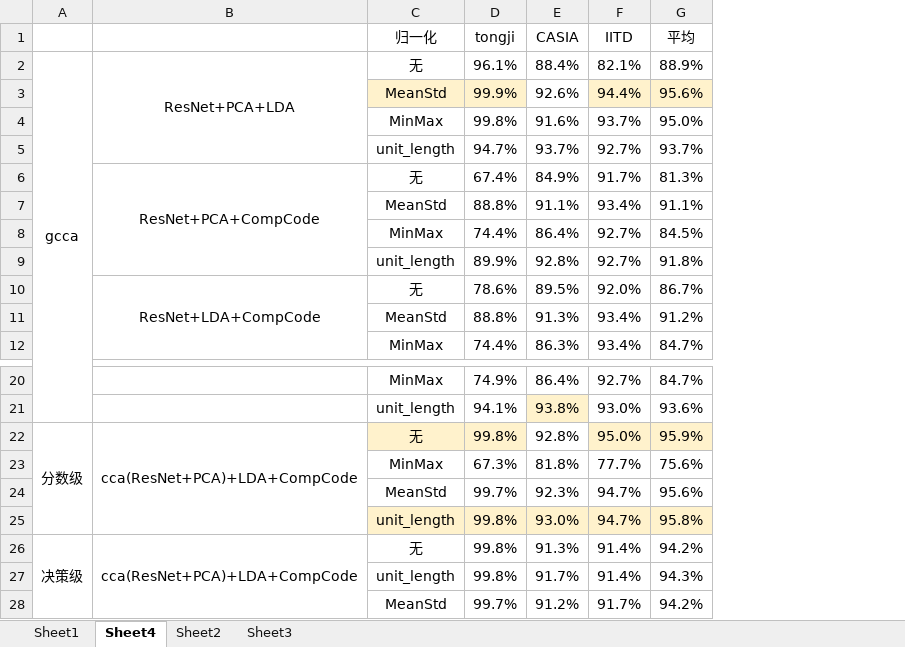
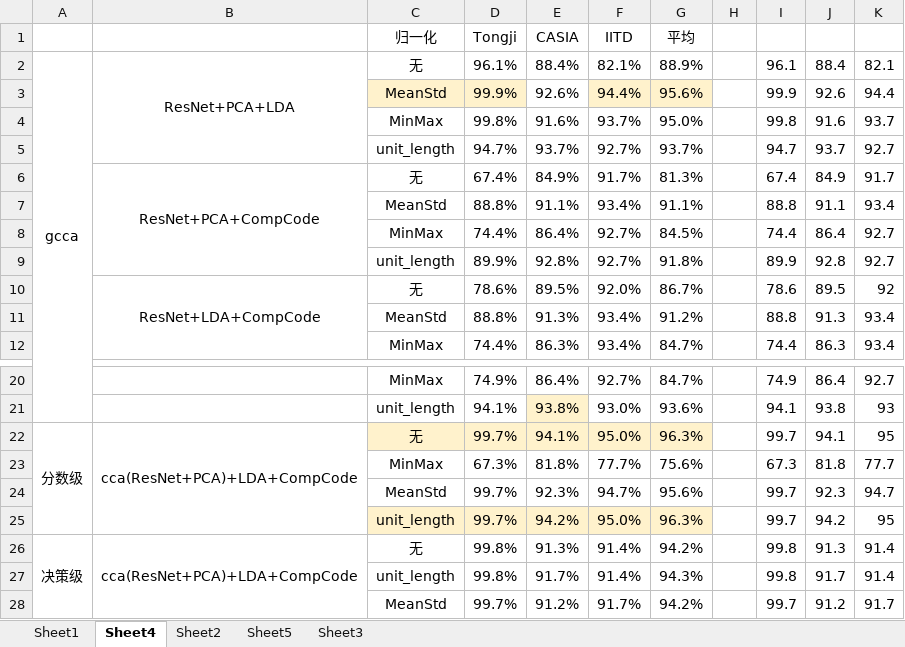
Before and after one commit to yunniw2001/graduation_code, an Excel workbook: 准确率.xlsx, sheet Sheet4, drawn as a sheet; only a part is shown, gaps mark what is left out; values as stored, in another font and other column widths than the file's, no borders; charts and pictures and conditional formats not drawn; removed rows and columns are numbered as before the commit, all else as after; the diff covers the shown part only; the diff names each change by its address in the sheet, - before the commit and + after, or states it on an @@ line.

```diff
--- a/准确率.xlsx (sheet Sheet4)
+++ b/准确率.xlsx (sheet Sheet4)
+sheet tab: Sheet5
+column H, empty
+column I, rows 2-12: 96.1 | 99.9 | 99.8 | 94.7 | 67.4 | 88.8 | 74.4 | 89.9 | 78.6 | 88.8 | 74.4; rows 20-24: 74.9 | 94.1 | 99.7 | 67.3 | 99.7; rows 26-28: 99.8 | 99.8 | 99.7
+column J, rows 2-12: 88.4 | 92.6 | 91.6 | 93.7 | 84.9 | 91.1 | 86.4 | 92.8 | 89.5 | 91.3 | 86.3; rows 20-24: 86.4 | 93.8 | 94.1 | 81.8 | 92.3; rows 26-28: 91.3 | 91.7 | 91.2
+column K, rows 2-12: 82.1 | 94.4 | 93.7 | 92.7 | 91.7 | 93.4 | 92.7 | 92.7 | 92 | 93.4 | 93.4; rows 20-24: 92.7 | 93 | 95 | 77.7 | 94.7; rows 26-28: 91.4 | 91.4 | 91.7
-D1: tongji
+D1: Tongji
-D22 (Tongji): 99.8%
+D22 (Tongji): 99.7%
-E22 (CASIA): 92.8%
+E22 (CASIA): 94.1%
-E22 fill: none
+E22 fill: #FFF2CC
-G22 (平均): 95.9%
+G22 (平均): 96.3%
-row 25:  |  | unit_length | 99.8% | 93.0% | 94.7% | 95.8%
+row 25:  |  | unit_length | 99.7% | 94.2% | 95.0% | 96.3% |  | 99.7 | 94.2 | 95
```
Also changed, not shown: 88 added rows and 1 removed row elsewhere in this sheet, sheet Sheet1, charts or pictures, 9 other files.
